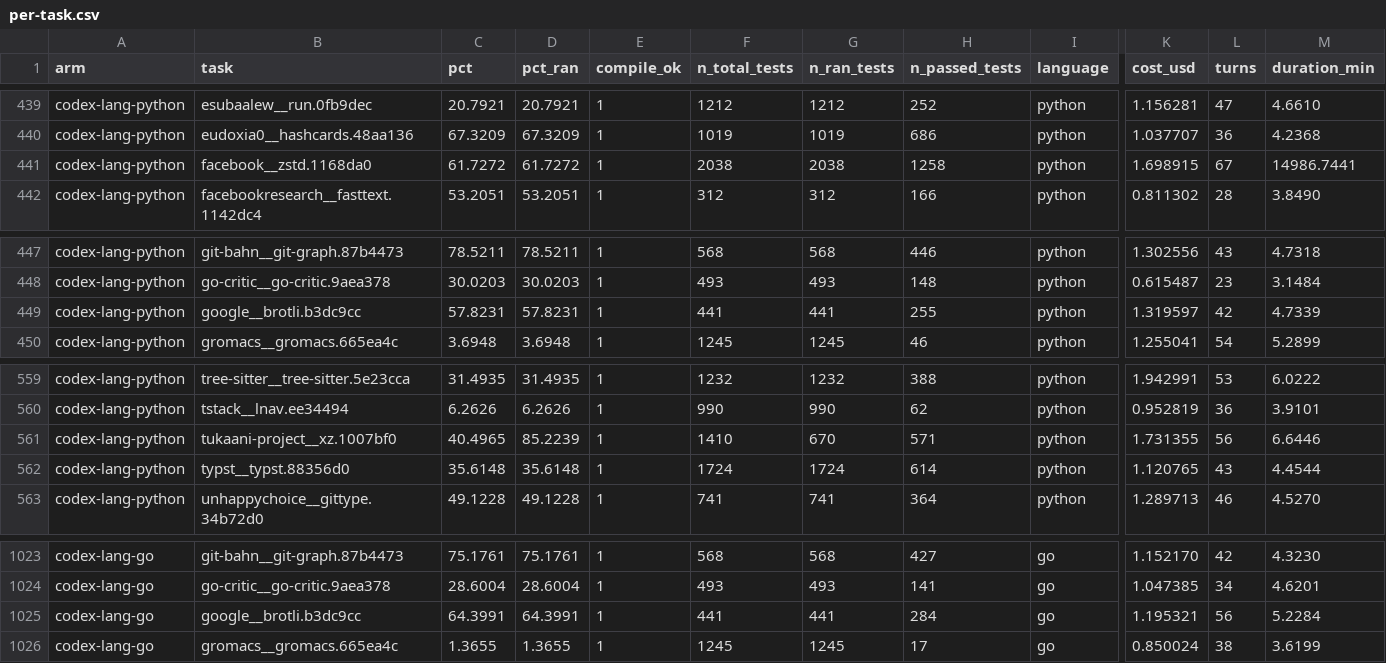
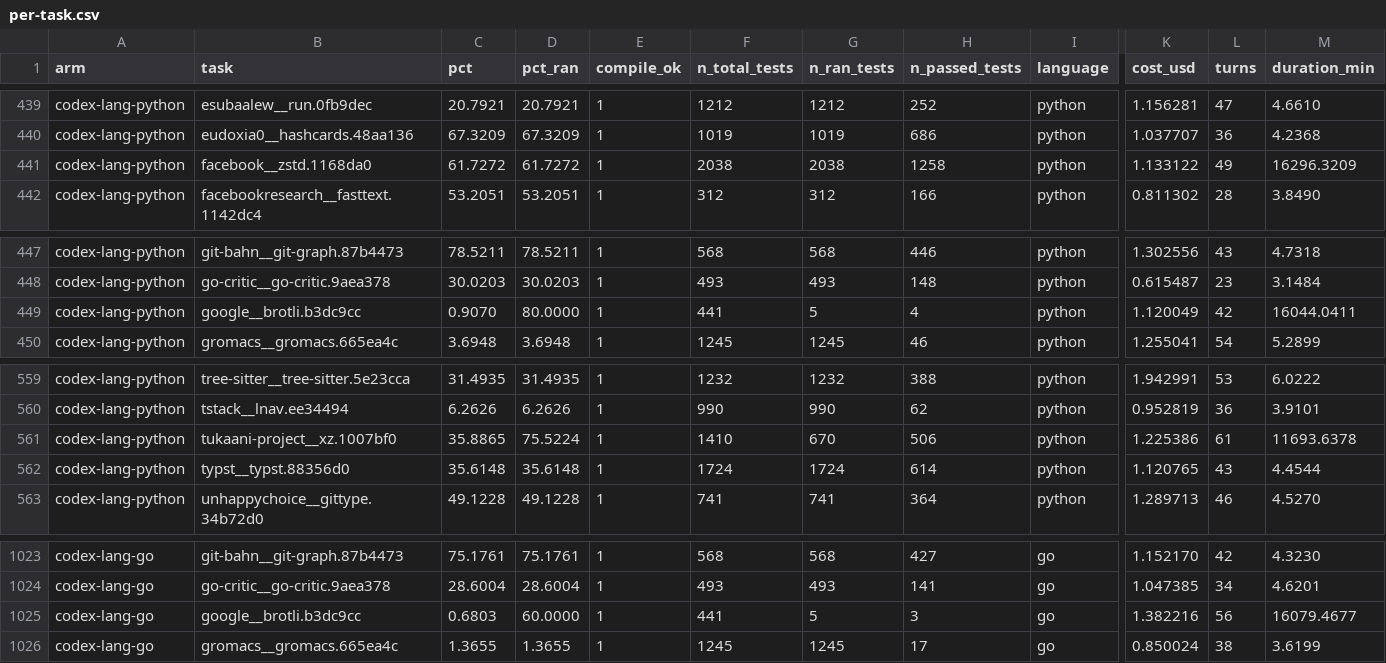
Before and after one commit to kunchenguid/programbench-bench, a CSV file: blog/does-tdd-help-coding-agents/data/per-task.csv, drawn as a sheet; only a part is shown, gaps mark what is left out; the diff covers the shown part only; the diff names each change by its address in the sheet, - before the commit and + after, or states it on an @@ line.

```diff
--- a/blog/does-tdd-help-coding-agents/data/per-task.csv
+++ b/blog/does-tdd-help-coding-agents/data/per-task.csv
-K441 (cost_usd): 1.698915
+K441 (cost_usd): 1.133122
-L441 (turns): 67
+L441 (turns): 49
-M441 (duration_min): 14986.7441
+M441 (duration_min): 16296.3209
-C449 (pct): 57.8231
+C449 (pct): 0.9070
-D449 (pct_ran): 57.8231
+D449 (pct_ran): 80.0000
-G449 (n_ran_tests): 441
+G449 (n_ran_tests): 5
-H449 (n_passed_tests): 255
+H449 (n_passed_tests): 4
-K449 (cost_usd): 1.319597
+K449 (cost_usd): 1.120049
-M449 (duration_min): 4.7339
+M449 (duration_min): 16044.0411
-C561 (pct): 40.4965
+C561 (pct): 35.8865
-D561 (pct_ran): 85.2239
+D561 (pct_ran): 75.5224
-H561 (n_passed_tests): 571
+H561 (n_passed_tests): 506
-K561 (cost_usd): 1.731355
+K561 (cost_usd): 1.225386
-L561 (turns): 56
+L561 (turns): 61
-M561 (duration_min): 6.6446
+M561 (duration_min): 11693.6378
-C1025 (pct): 64.3991
+C1025 (pct): 0.6803
-D1025 (pct_ran): 64.3991
+D1025 (pct_ran): 60.0000
-G1025 (n_ran_tests): 441
+G1025 (n_ran_tests): 5
-H1025 (n_passed_tests): 284
+H1025 (n_passed_tests): 3
-K1025 (cost_usd): 1.195321
+K1025 (cost_usd): 1.382216
-M1025 (duration_min): 5.2284
+M1025 (duration_min): 16079.4677
```
Also changed, not shown: 67 edited cells elsewhere in this file, 23 other files.
